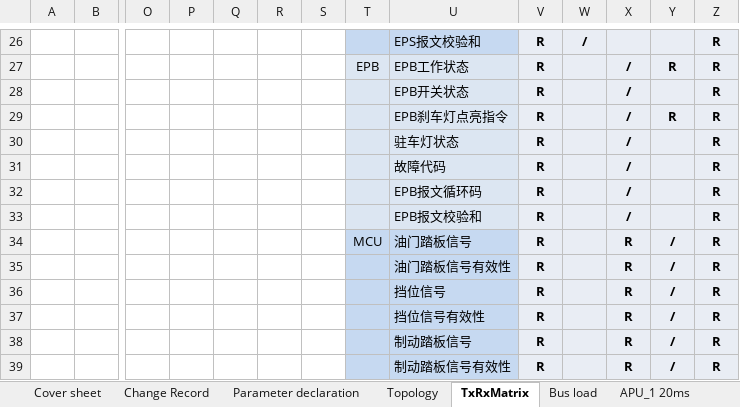
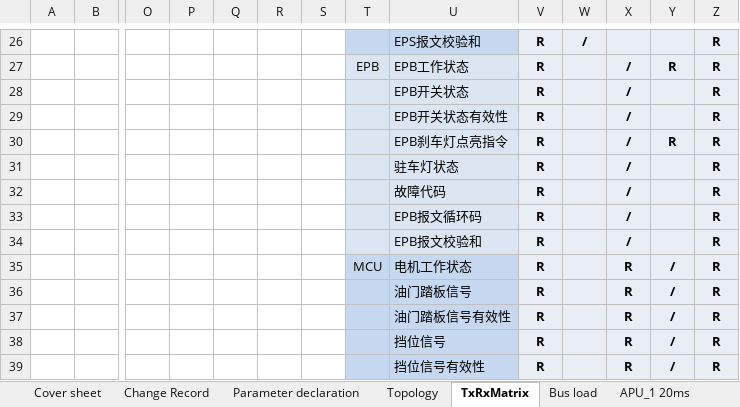
Before and after one commit to guruquan887/VAD01, an Excel workbook: 01需求分析/docs/specs/01自动驾驶专案CAN Matrix-VAD01-20180316.xlsx, sheet TxRxMatrix, drawn as a sheet; only a part is shown, gaps mark what is left out; the shorter side is filled out with more unchanged rows; values as stored, in another font and other column widths than the file's, no borders; charts and pictures not drawn; addresses are those after the commit; rows hold the shown columns only; the diff names each change by its address in the sheet, - before the commit and + after, or states it on an @@ line.

```diff
--- a/01需求分析/docs/specs/01自动驾驶专案CAN Matrix-VAD01-20180316.xlsx (sheet TxRxMatrix)
+++ b/01需求分析/docs/specs/01自动驾驶专案CAN Matrix-VAD01-20180316.xlsx (sheet TxRxMatrix)
+row 29:  |  |  |  |  |  |  |  | EPB开关状态有效性 | R |  | / |  | R
-U35: 油门踏板信号
+U35: 电机工作状态
+row 36:  |  |  |  |  |  |  |  | 油门踏板信号 | R |  | R | / | R
```
Also changed, not shown: 6 other files.
